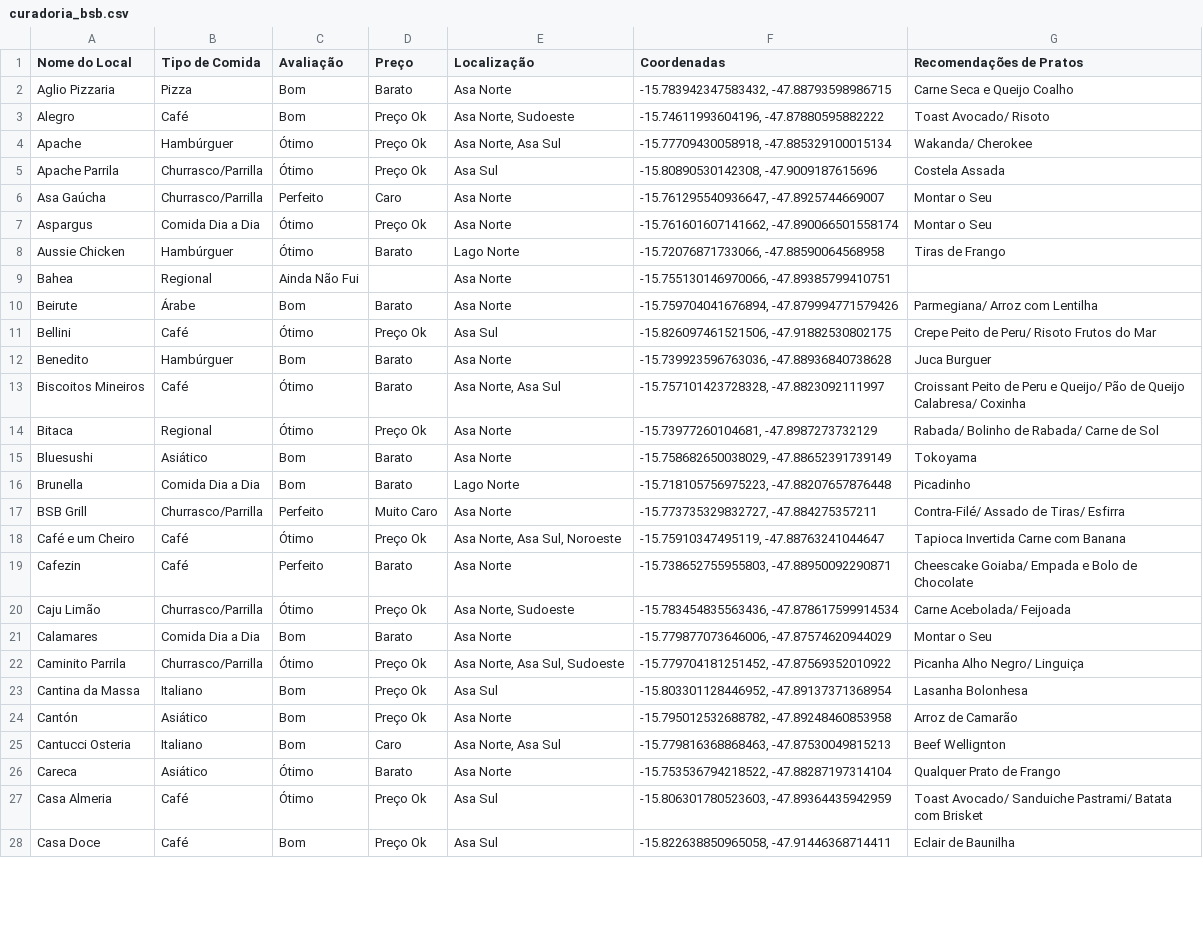
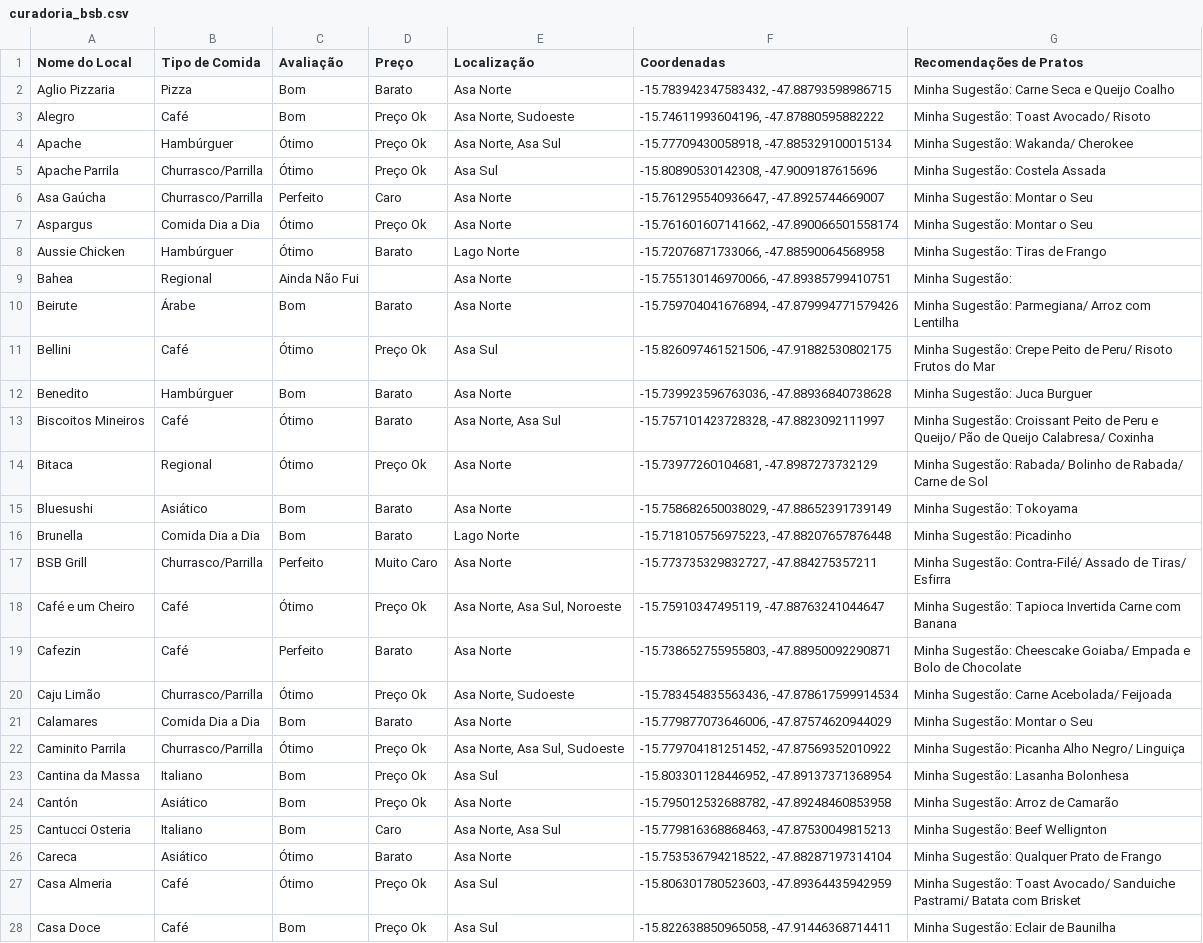
Before and after one commit to carloseduardowerneck/curadoria, a CSV file: curadoria_bsb.csv, drawn as a sheet; only a part is shown; the diff covers the shown part only; the diff names each change by its address in the sheet, - before the commit and + after, or states it on an @@ line.

```diff
--- a/curadoria_bsb.csv
+++ b/curadoria_bsb.csv
-G2 (Recomendações de Pratos): Carne Seca e Queijo Coalho
+G2 (Recomendações de Pratos): Minha Sugestão: Carne Seca e Queijo Coalho
-G3 (Recomendações de Pratos): Toast Avocado/ Risoto
+G3 (Recomendações de Pratos): Minha Sugestão: Toast Avocado/ Risoto
-G4 (Recomendações de Pratos): Wakanda/ Cherokee
+G4 (Recomendações de Pratos): Minha Sugestão: Wakanda/ Cherokee
-G5 (Recomendações de Pratos): Costela Assada
+G5 (Recomendações de Pratos): Minha Sugestão: Costela Assada
-G6:G7 (Recomendações de Pratos): Montar o Seu
+G6:G7 (Recomendações de Pratos): Minha Sugestão: Montar o Seu
-G8 (Recomendações de Pratos): Tiras de Frango
+G8 (Recomendações de Pratos): Minha Sugestão: Tiras de Frango
-G9 (Recomendações de Pratos): (empty)
+G9 (Recomendações de Pratos): Minha Sugestão:
-G10 (Recomendações de Pratos): Parmegiana/ Arroz com Lentilha
+G10 (Recomendações de Pratos): Minha Sugestão: Parmegiana/ Arroz com Lentilha
-G11 (Recomendações de Pratos): Crepe Peito…
+G11 (Recomendações de Pratos): Minha Sugestão: Crepe Peito…
-G12 (Recomendações de Pratos): Juca Burguer
+G12 (Recomendações de Pratos): Minha Sugestão: Juca Burguer
-G13 (Recomendações de Pratos): Croissant Peito…
+G13 (Recomendações de Pratos): Minha Sugestão: Croissant Peito…
-G14 (Recomendações de Pratos): Rabada/ Bolinho…
+G14 (Recomendações de Pratos): Minha Sugestão: Rabada/ Bolinho…
-G15 (Recomendações de Pratos): Tokoyama
+G15 (Recomendações de Pratos): Minha Sugestão: Tokoyama
-G16 (Recomendações de Pratos): Picadinho
+G16 (Recomendações de Pratos): Minha Sugestão: Picadinho
-G17 (Recomendações de Pratos): Contra-Filé/ Assado de Tiras/ Esfirra
+G17 (Recomendações de Pratos): Minha Sugestão: Contra-Filé/ Assado de Tiras/ Esfirra
-G18 (Recomendações de Pratos): Tapioca Invertida Carne com Banana
+G18 (Recomendações de Pratos): Minha Sugestão: Tapioca Invertida Carne com Banana
-G19 (Recomendações de Pratos): Cheescake Goiaba/…
+G19 (Recomendações de Pratos): Minha Sugestão: Cheescake Goiaba/…
-G20 (Recomendações de Pratos): Carne Acebolada/ Feijoada
+G20 (Recomendações de Pratos): Minha Sugestão: Carne Acebolada/ Feijoada
-G21 (Recomendações de Pratos): Montar o Seu
+G21 (Recomendações de Pratos): Minha Sugestão: Montar o Seu
-G22 (Recomendações de Pratos): Picanha Alho Negro/ Linguiça
+G22 (Recomendações de Pratos): Minha Sugestão: Picanha Alho Negro/ Linguiça
-G23 (Recomendações de Pratos): Lasanha Bolonhesa
+G23 (Recomendações de Pratos): Minha Sugestão: Lasanha Bolonhesa
-G24 (Recomendações de Pratos): Arroz de Camarão
+G24 (Recomendações de Pratos): Minha Sugestão: Arroz de Camarão
-G25 (Recomendações de Pratos): Beef Wellignton
+G25 (Recomendações de Pratos): Minha Sugestão: Beef Wellignton
-G26 (Recomendações de Pratos): Qualquer Prato de Frango
+G26 (Recomendações de Pratos): Minha Sugestão: Qualquer Prato de Frango
-G27 (Recomendações de Pratos): Toast Avocado/…
+G27 (Recomendações de Pratos): Minha Sugestão: Toast Avocado/…
-G28 (Recomendações de Pratos): Eclair de Baunilha
+G28 (Recomendações de Pratos): Minha Sugestão: Eclair de Baunilha
```
Also changed, not shown: 72 edited cells elsewhere in this file.
